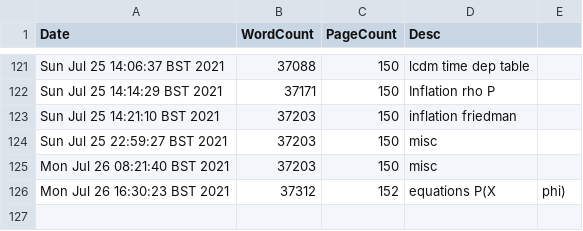
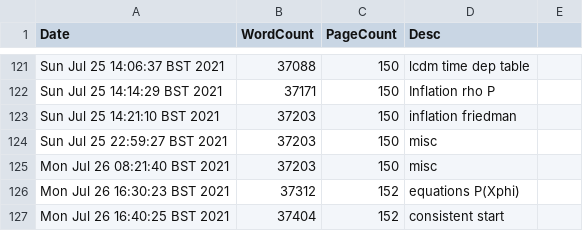
Before and after one commit to pc559/thesis, a CSV file: word_counts.csv, drawn as a sheet; only a part is shown, gaps mark what is left out.

Commit message:
consistent start

```diff
--- a/word_counts.csv
+++ b/word_counts.csv
@@ -125,2 +125,3 @@ Sun Jul 25 22:59:27 BST 2021,37203,150,misc
 Mon Jul 26 08:21:40 BST 2021,37203,150,misc
-Mon Jul 26 16:30:23 BST 2021,37312,152,equations P(X,phi)
+Mon Jul 26 16:30:23 BST 2021,37312,152,equations P(Xphi)
+Mon Jul 26 16:40:25 BST 2021,37404,152,consistent start
```
Also changed, not shown: 2 other files.
